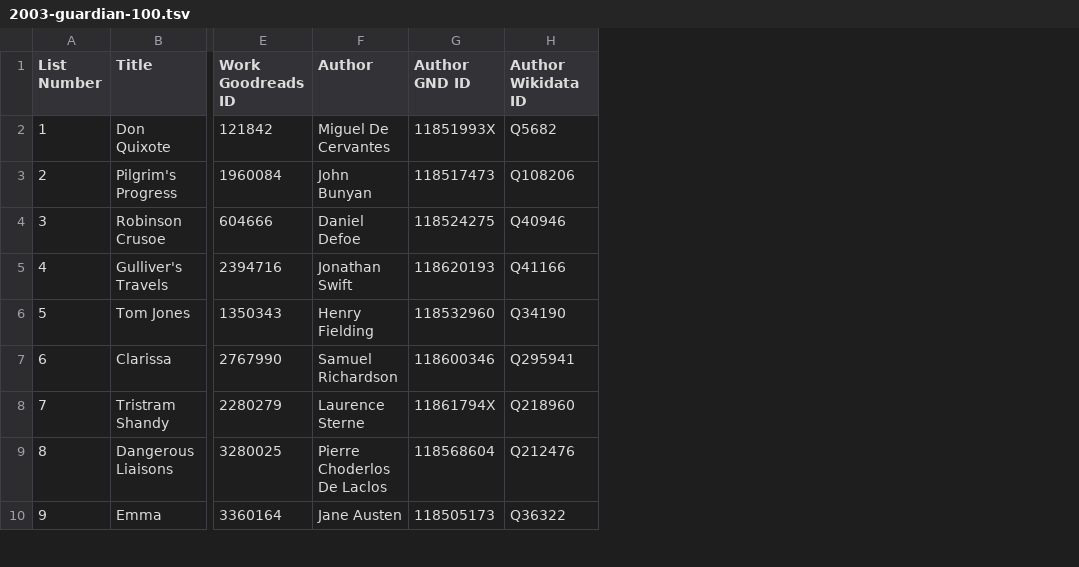
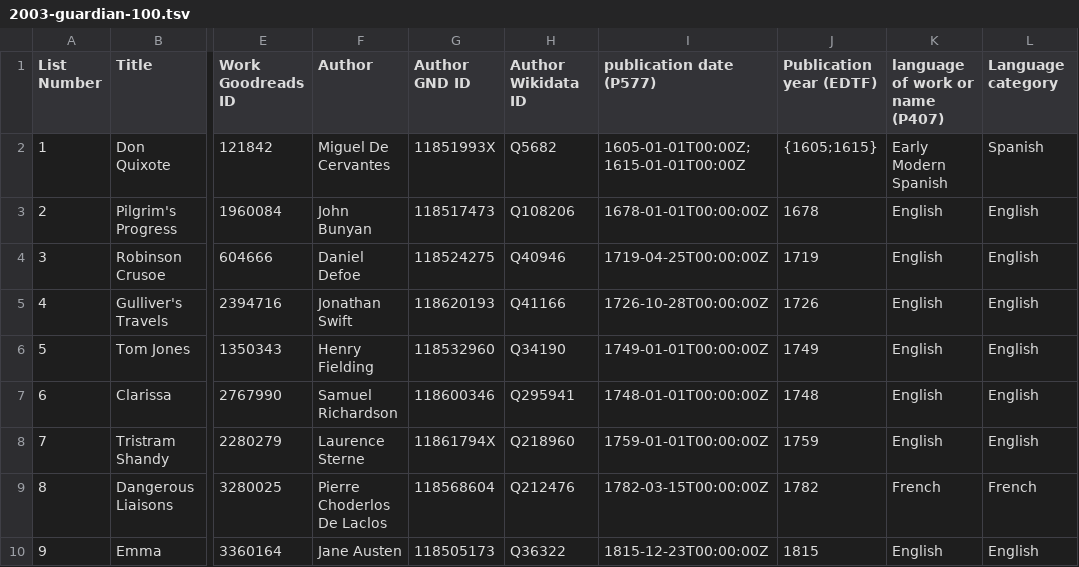
Before and after one commit to ashl-1/canon-shelf, a TSV file: lists/2003-guardian-100-best-novels/2003-guardian-100.tsv, drawn as a sheet; only a part is shown, gaps mark what is left out; the diff names each change by its address in the sheet, - before the commit and + after, or states it on an @@ line.

Commit message:
add publication years and languages to 2003 Guardian list, including normalized values

```diff
--- a/lists/2003-guardian-100-best-novels/2003-guardian-100.tsv
+++ b/lists/2003-guardian-100-best-novels/2003-guardian-100.tsv
+column I (publication date (P577)), rows 2-10: 1605-01-01T00:00Z;1615-01-01T00:00Z | 1678-01-01T00:00:00Z | 1719-04-25T00:00:00Z | 1726-10-28T00:00:00Z | 1749-01-01T00:00:00Z | 1748-01-01T00:00:00Z | 1759-01-01T00:00:00Z | 1782-03-15T00:00:00Z | 1815-12-23T00:00:00Z
+column J (Publication year (EDTF)), rows 2-10: {1605;1615} | 1678 | 1719 | 1726 | 1749 | 1748 | 1759 | 1782 | 1815
+column K (language of work or name (P407)), rows 2-10: Early Modern Spanish | English | English | English | English | English | English | French | English
+column L (Language category), rows 2-10: Spanish | English | English | English | English | English | English | French | English
```
